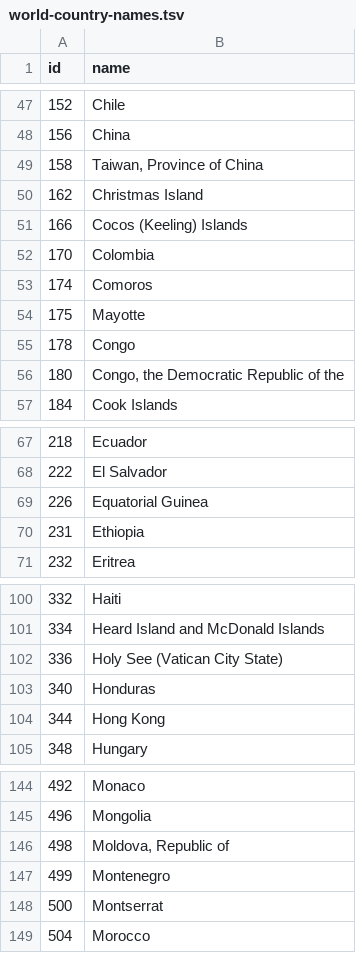
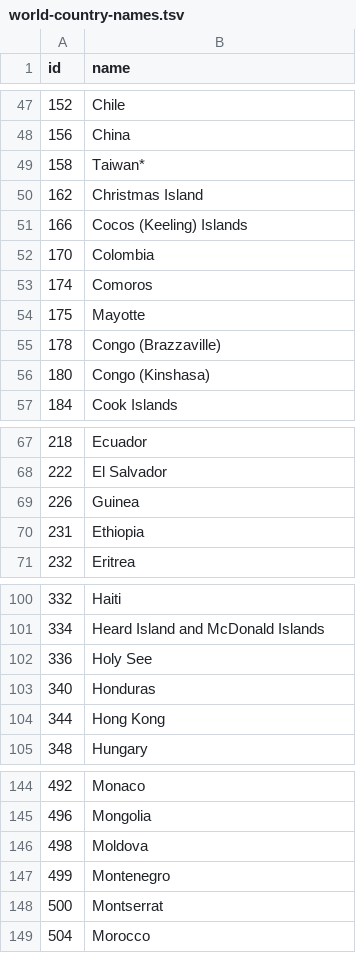
Before and after one commit to nikolaykrastev/d3-world-country-names, a TSV file: world-country-names.tsv, drawn as a sheet; only a part is shown, gaps mark what is left out; the diff covers the shown part only.

```diff
--- a/world-country-names.tsv
+++ b/world-country-names.tsv
@@ -48,3 +48,3 @@ id	name
 156	China
-158	Taiwan, Province of China
+158	Taiwan*
 162	Christmas Island
@@ -54,4 +54,4 @@ id	name
 175	Mayotte
-178	Congo
-180	Congo, the Democratic Republic of the
+178	Congo (Brazzaville)
+180	Congo (Kinshasa)
 184	Cook Islands
@@ -68,3 +68,3 @@ id	name
 222	El Salvador
-226	Equatorial Guinea
+226	Guinea
 231	Ethiopia
@@ -101,3 +101,3 @@ id	name
 334	Heard Island and McDonald Islands
-336	Holy See (Vatican City State)
+336	Holy See
 340	Honduras
@@ -145,3 +145,3 @@ id	name
 496	Mongolia
-498	Moldova, Republic of
+498	Moldova
 499	Montenegro
```
Also changed, not shown: 12 edited cells elsewhere in this file.
